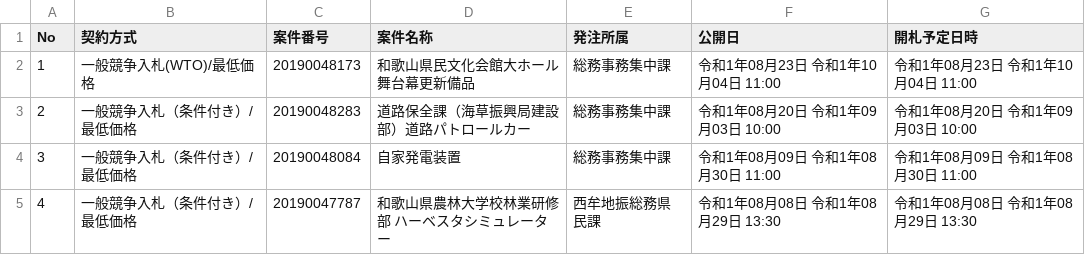
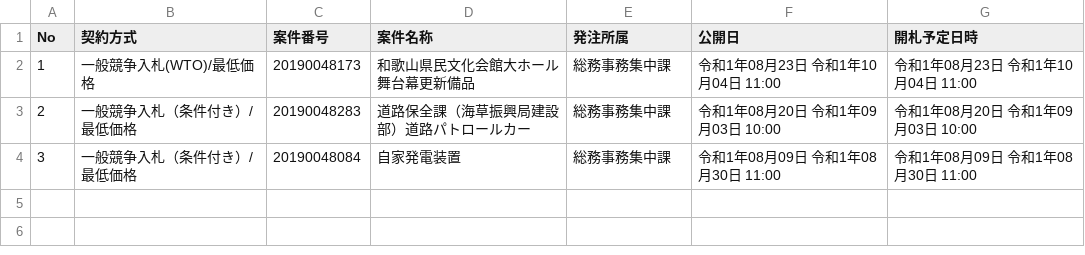
Before and after one commit to wakayama-pref-org/Goods-e-procurement-system_Bid_Advertisement, a CSV file: csv/goods-e-procurement-system_bid_advertisement.csv, drawn as a sheet; the diff names each change by its address in the sheet, - before the commit and + after, or states it on an @@ line.

```diff
--- a/csv/goods-e-procurement-system_bid_advertisement.csv
+++ b/csv/goods-e-procurement-system_bid_advertisement.csv
-row 5: 4 | 一般競争入札（条件付き）/最低価格 | 20190047787 | 和歌山県農林大学校林業研修部 ハーベスタシミュレーター | 西牟地振総務県民課 | 令和1年08月08日 令和1年08月29日 13:30 | 令和1年08月08日 令和1年08月29日 13:30
```
Also changed, not shown: 1 other file.
